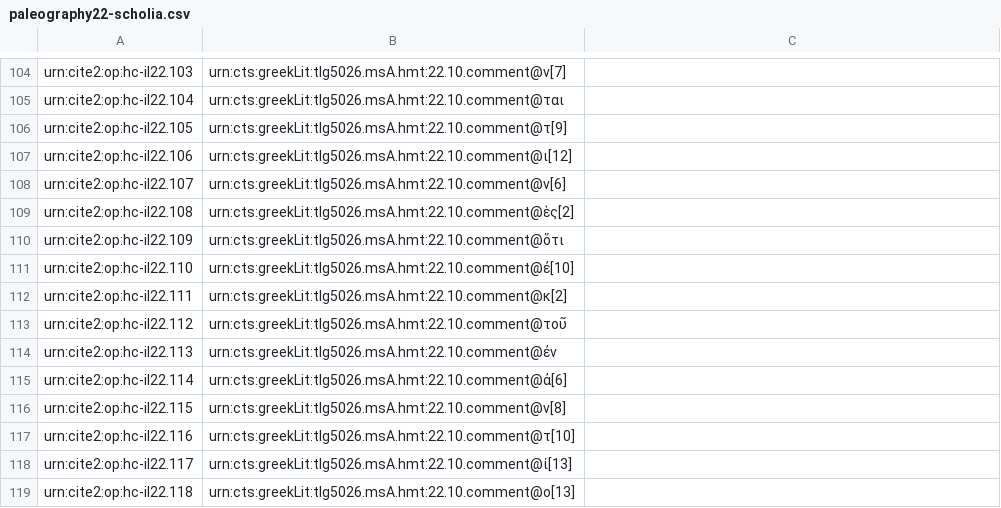
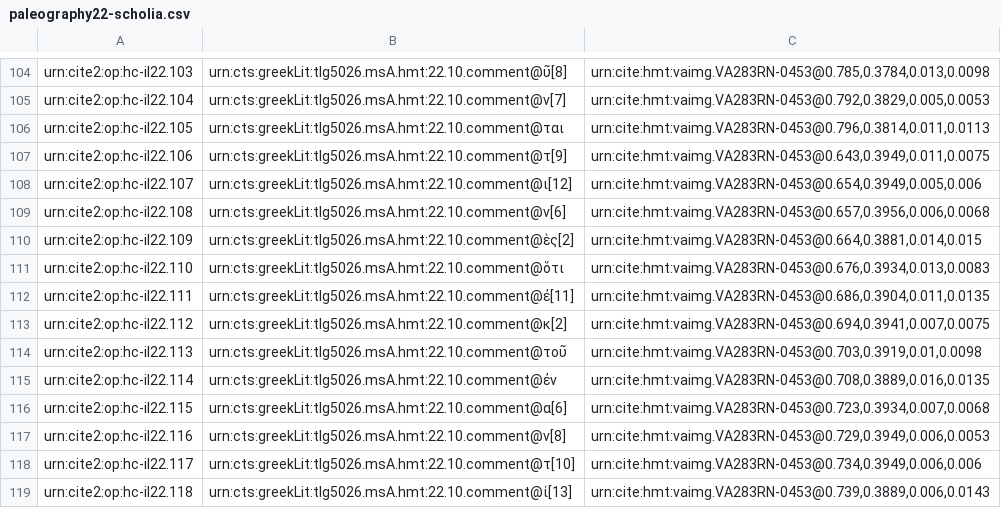
Before and after one commit to hmteditors/closed-hmt-22, a CSV file: collections/paleography22-scholia.csv, drawn as a sheet; only a part is shown, gaps mark what is left out; the diff covers the shown part only; the diff names each change by its address in the sheet, - before the commit and + after, or states it on an @@ line.

```diff
--- a/collections/paleography22-scholia.csv
+++ b/collections/paleography22-scholia.csv
-B104: urn:cts:greekLit:tlg5026.msA.hmt:22.10.comment@ν[7]
+B104: urn:cts:greekLit:tlg5026.msA.hmt:22.10.comment@ῦ[8]
-C104: (empty)
+C104: urn:cite:hmt:vaimg.VA283RN-0453@0.785,0.3784,0.013,0.0098
-B105: urn:cts:greekLit:tlg5026.msA.hmt:22.10.comment@ται
+B105: urn:cts:greekLit:tlg5026.msA.hmt:22.10.comment@ν[7]
-C105: (empty)
+C105: urn:cite:hmt:vaimg.VA283RN-0453@0.792,0.3829,0.005,0.0053
-B106: urn:cts:greekLit:tlg5026.msA.hmt:22.10.comment@τ[9]
+B106: urn:cts:greekLit:tlg5026.msA.hmt:22.10.comment@ται
-C106: (empty)
+C106: urn:cite:hmt:vaimg.VA283RN-0453@0.796,0.3814,0.011,0.0113
-B107: urn:cts:greekLit:tlg5026.msA.hmt:22.10.comment@ι[12]
+B107: urn:cts:greekLit:tlg5026.msA.hmt:22.10.comment@τ[9]
-C107: (empty)
+C107: urn:cite:hmt:vaimg.VA283RN-0453@0.643,0.3949,0.011,0.0075
-B108: urn:cts:greekLit:tlg5026.msA.hmt:22.10.comment@ν[6]
+B108: urn:cts:greekLit:tlg5026.msA.hmt:22.10.comment@ι[12]
-C108: (empty)
+C108: urn:cite:hmt:vaimg.VA283RN-0453@0.654,0.3949,0.005,0.006
-B109: urn:cts:greekLit:tlg5026.msA.hmt:22.10.comment@ὲς[2]
+B109: urn:cts:greekLit:tlg5026.msA.hmt:22.10.comment@ν[6]
-C109: (empty)
+C109: urn:cite:hmt:vaimg.VA283RN-0453@0.657,0.3956,0.006,0.0068
-B110: urn:cts:greekLit:tlg5026.msA.hmt:22.10.comment@ὅτι
+B110: urn:cts:greekLit:tlg5026.msA.hmt:22.10.comment@ὲς[2]
-C110: (empty)
+C110: urn:cite:hmt:vaimg.VA283RN-0453@0.664,0.3881,0.014,0.015
-B111: urn:cts:greekLit:tlg5026.msA.hmt:22.10.comment@ἐ[10]
+B111: urn:cts:greekLit:tlg5026.msA.hmt:22.10.comment@ὅτι
-C111: (empty)
+C111: urn:cite:hmt:vaimg.VA283RN-0453@0.676,0.3934,0.013,0.0083
-B112: urn:cts:greekLit:tlg5026.msA.hmt:22.10.comment@κ[2]
+B112: urn:cts:greekLit:tlg5026.msA.hmt:22.10.comment@ἐ[11]
-C112: (empty)
+C112: urn:cite:hmt:vaimg.VA283RN-0453@0.686,0.3904,0.011,0.0135
-B113: urn:cts:greekLit:tlg5026.msA.hmt:22.10.comment@τοῦ
+B113: urn:cts:greekLit:tlg5026.msA.hmt:22.10.comment@κ[2]
-C113: (empty)
+C113: urn:cite:hmt:vaimg.VA283RN-0453@0.694,0.3941,0.007,0.0075
-B114: urn:cts:greekLit:tlg5026.msA.hmt:22.10.comment@ἐν
+B114: urn:cts:greekLit:tlg5026.msA.hmt:22.10.comment@τοῦ
-C114: (empty)
+C114: urn:cite:hmt:vaimg.VA283RN-0453@0.703,0.3919,0.01,0.0098
-B115: urn:cts:greekLit:tlg5026.msA.hmt:22.10.comment@ἀ[6]
+B115: urn:cts:greekLit:tlg5026.msA.hmt:22.10.comment@ἐν
-C115: (empty)
+C115: urn:cite:hmt:vaimg.VA283RN-0453@0.708,0.3889,0.016,0.0135
-B116: urn:cts:greekLit:tlg5026.msA.hmt:22.10.comment@ν[8]
+B116: urn:cts:greekLit:tlg5026.msA.hmt:22.10.comment@α[6]
-C116: (empty)
+C116: urn:cite:hmt:vaimg.VA283RN-0453@0.723,0.3934,0.007,0.0068
-B117: urn:cts:greekLit:tlg5026.msA.hmt:22.10.comment@τ[10]
+B117: urn:cts:greekLit:tlg5026.msA.hmt:22.10.comment@ν[8]
-C117: (empty)
+C117: urn:cite:hmt:vaimg.VA283RN-0453@0.729,0.3949,0.006,0.0053
-B118: urn:cts:greekLit:tlg5026.msA.hmt:22.10.comment@ί[13]
+B118: urn:cts:greekLit:tlg5026.msA.hmt:22.10.comment@τ[10]
-C118: (empty)
+C118: urn:cite:hmt:vaimg.VA283RN-0453@0.734,0.3949,0.006,0.006
-B119: urn:cts:greekLit:tlg5026.msA.hmt:22.10.comment@ο[13]
+B119: urn:cts:greekLit:tlg5026.msA.hmt:22.10.comment@ί[13]
-C119: (empty)
+C119: urn:cite:hmt:vaimg.VA283RN-0453@0.739,0.3889,0.006,0.0143
```
Also changed, not shown: 36 edited cells elsewhere in this file.
